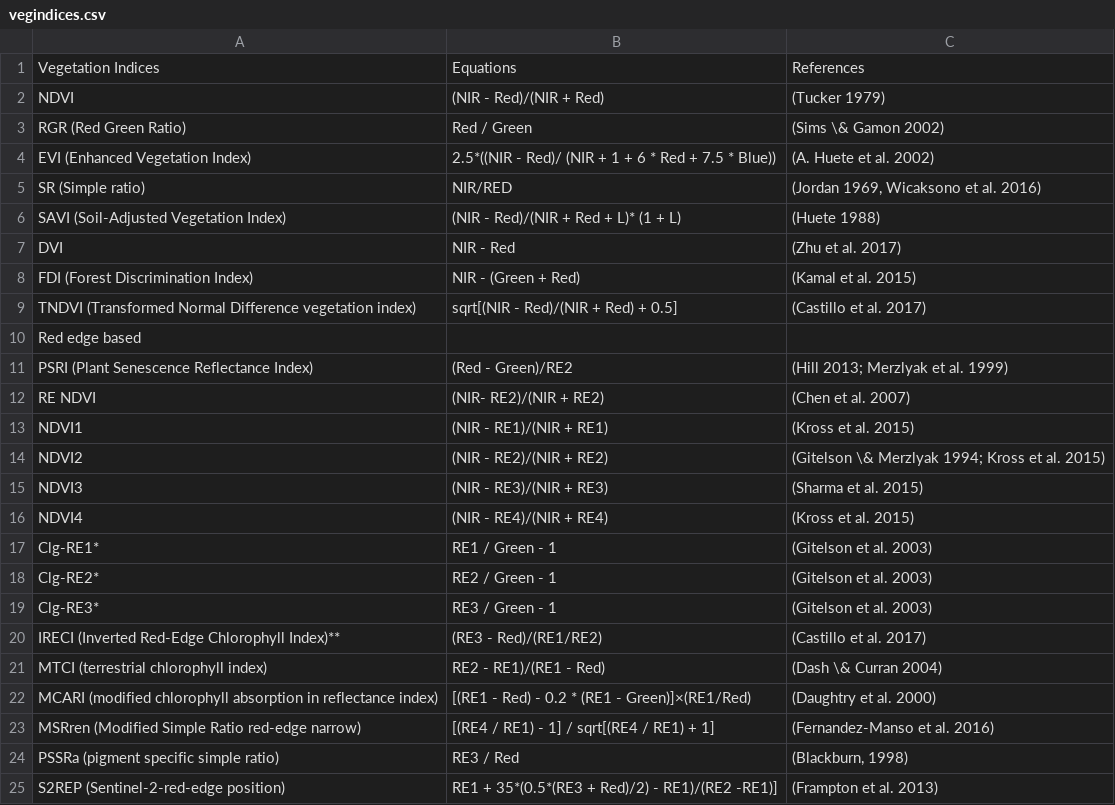
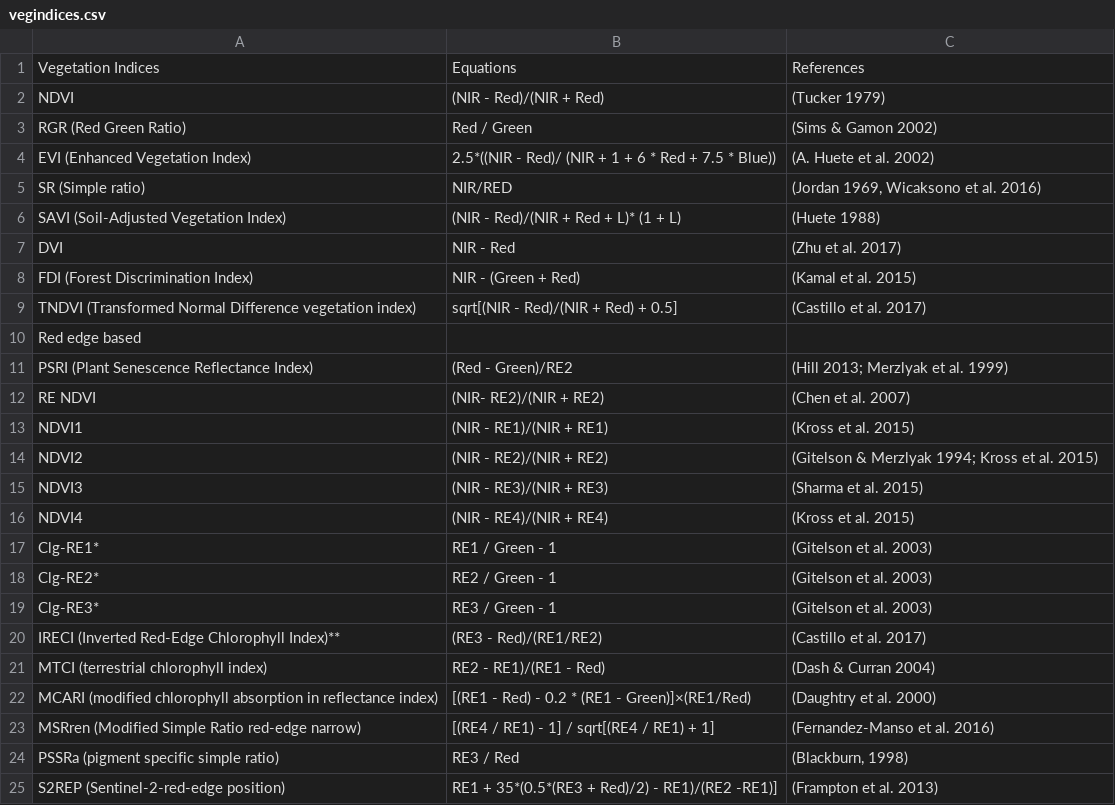
Before and after one commit to dragonfly-science/csm-test, a CSV file: tables/vegindices.csv, drawn as a sheet; only a part is shown.

```diff
--- a/tables/vegindices.csv
+++ b/tables/vegindices.csv
@@ -2,3 +2,3 @@
 NDVI,(NIR - Red)/(NIR + Red),(Tucker 1979)
-RGR (Red Green Ratio),Red / Green,(Sims \& Gamon 2002)
+RGR (Red Green Ratio),Red / Green,(Sims & Gamon 2002)
 EVI (Enhanced Vegetation Index),2.5*((NIR - Red)/ (NIR + 1 + 6 * Red + 7.5 * Blue)),(A. Huete et al. 2002)
@@ -13,3 +13,3 @@ RE NDVI, (NIR- RE2)/(NIR + RE2), (Chen et al. 2007)
 NDVI1,(NIR - RE1)/(NIR + RE1),(Kross et al. 2015)
-NDVI2,(NIR - RE2)/(NIR + RE2),(Gitelson \& Merzlyak 1994; Kross et al. 2015)
+NDVI2,(NIR - RE2)/(NIR + RE2),(Gitelson & Merzlyak 1994; Kross et al. 2015)
 NDVI3,(NIR - RE3)/(NIR + RE3), (Sharma et al. 2015)
@@ -20,3 +20,3 @@ Clg-RE3*,RE3 / Green - 1,(Gitelson et al. 2003)
 IRECI (Inverted Red-Edge Chlorophyll Index)**,(RE3 - Red)/(RE1/RE2),(Castillo et al. 2017)
-MTCI (terrestrial chlorophyll index),RE2 - RE1)/(RE1 - Red),(Dash \& Curran 2004)
+MTCI (terrestrial chlorophyll index),RE2 - RE1)/(RE1 - Red),(Dash & Curran 2004)
 MCARI (modified chlorophyll absorption in reflectance index),[(RE1 - Red) - 0.2 * (RE1 - Green)]×(RE1/Red),(Daughtry et al. 2000)
```
Also changed, not shown: 2 other files.
